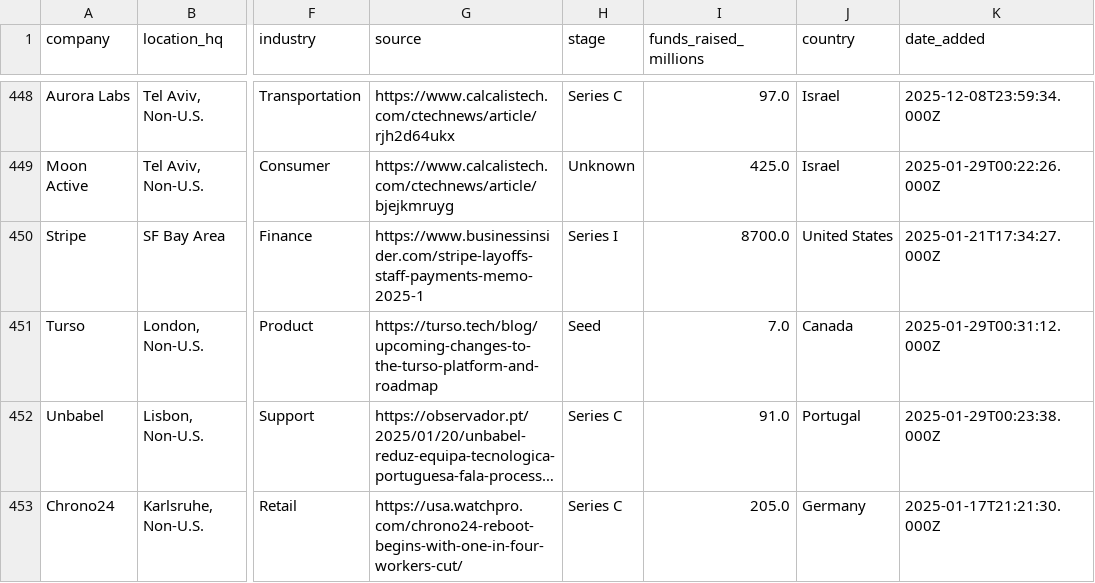
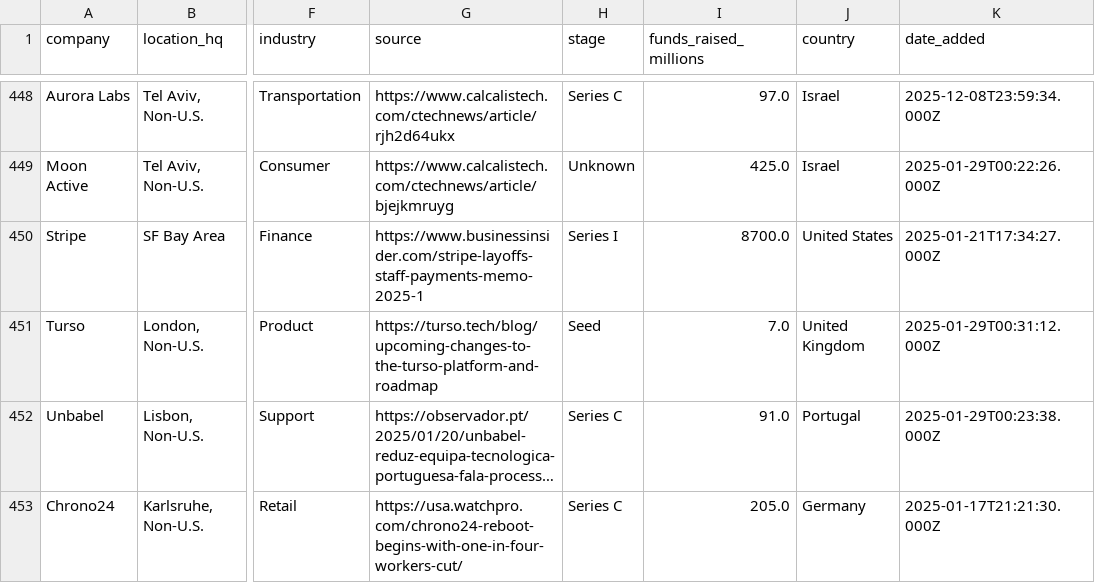
Before and after one commit to frankwang0909/tech-layoff-tracker, a CSV file: data/raw/layoffs_raw.csv, drawn as a sheet; only a part is shown, gaps mark what is left out; long unchanged cells end in …; the diff names each change by its address in the sheet, - before the commit and + after, or states it on an @@ line.

```diff
--- a/data/raw/layoffs_raw.csv
+++ b/data/raw/layoffs_raw.csv
-J451 (country): Canada
+J451 (country): United Kingdom
```
Also changed, not shown: 11 other files.
